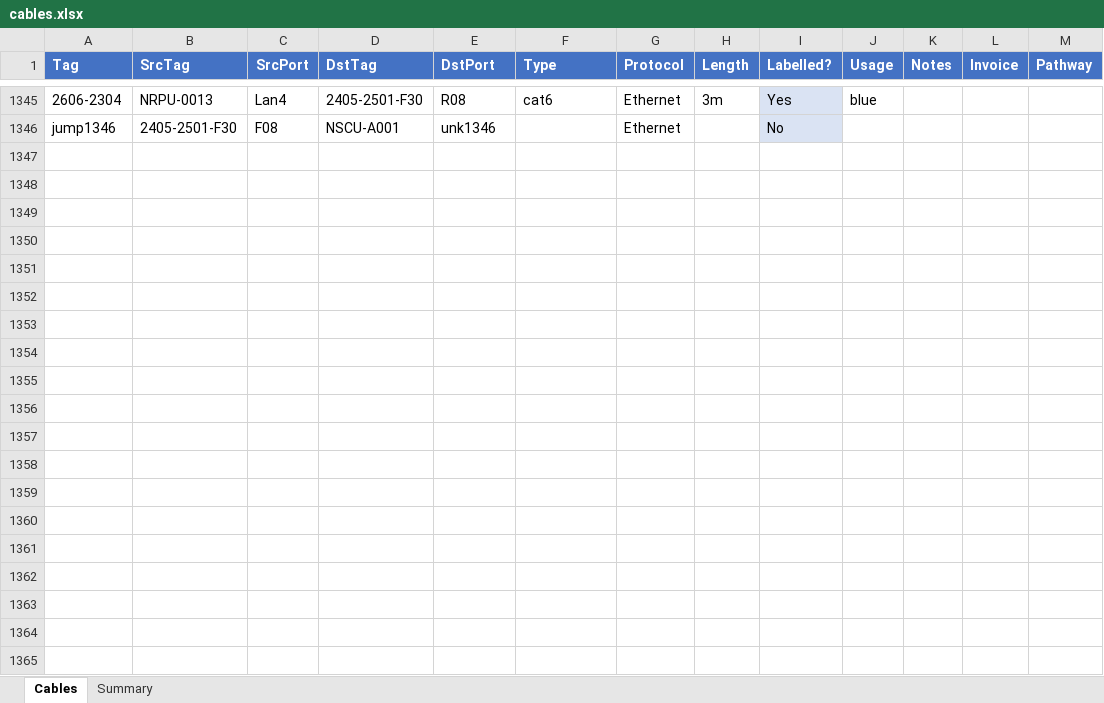
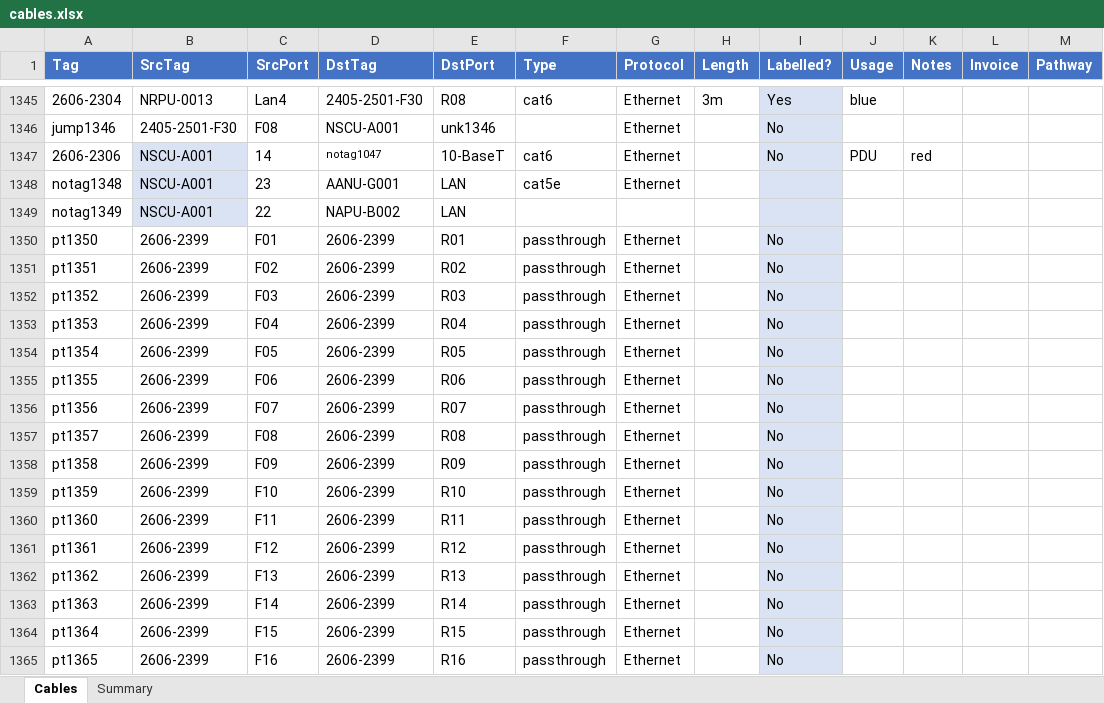
Before and after one commit to avmaint/uacdata, an Excel workbook: cables.xlsx, sheet Cables, drawn as a sheet; only a part is shown, gaps mark what is left out; values as stored, in another font and other column widths than the file's, no borders; table styles not drawn; the diff covers the shown part only; the diff names each change by its address in the sheet, - before the commit and + after, or states it on an @@ line.

```diff
--- a/cables.xlsx (sheet Cables)
+++ b/cables.xlsx (sheet Cables)
+row 1347: 2606-2306 | NSCU-A001 | 14 | notag1047 | 10-BaseT | cat6 | Ethernet |  | No | PDU | red
+row 1348: notag1348 | NSCU-A001 | 23 | AANU-G001 | LAN | cat5e | Ethernet
+row 1349: notag1349 | NSCU-A001 | 22 | NAPU-B002 | LAN
+row 1350: pt1350 | 2606-2399 | F01 | 2606-2399 | R01 | passthrough | Ethernet |  | No
+row 1351: pt1351 | 2606-2399 | F02 | 2606-2399 | R02 | passthrough | Ethernet |  | No
+row 1352: pt1352 | 2606-2399 | F03 | 2606-2399 | R03 | passthrough | Ethernet |  | No
+row 1353: pt1353 | 2606-2399 | F04 | 2606-2399 | R04 | passthrough | Ethernet |  | No
+row 1354: pt1354 | 2606-2399 | F05 | 2606-2399 | R05 | passthrough | Ethernet |  | No
+row 1355: pt1355 | 2606-2399 | F06 | 2606-2399 | R06 | passthrough | Ethernet |  | No
+row 1356: pt1356 | 2606-2399 | F07 | 2606-2399 | R07 | passthrough | Ethernet |  | No
+row 1357: pt1357 | 2606-2399 | F08 | 2606-2399 | R08 | passthrough | Ethernet |  | No
+row 1358: pt1358 | 2606-2399 | F09 | 2606-2399 | R09 | passthrough | Ethernet |  | No
+row 1359: pt1359 | 2606-2399 | F10 | 2606-2399 | R10 | passthrough | Ethernet |  | No
+row 1360: pt1360 | 2606-2399 | F11 | 2606-2399 | R11 | passthrough | Ethernet |  | No
+row 1361: pt1361 | 2606-2399 | F12 | 2606-2399 | R12 | passthrough | Ethernet |  | No
+row 1362: pt1362 | 2606-2399 | F13 | 2606-2399 | R13 | passthrough | Ethernet |  | No
+row 1363: pt1363 | 2606-2399 | F14 | 2606-2399 | R14 | passthrough | Ethernet |  | No
+row 1364: pt1364 | 2606-2399 | F15 | 2606-2399 | R15 | passthrough | Ethernet |  | No
+row 1365: pt1365 | 2606-2399 | F16 | 2606-2399 | R16 | passthrough | Ethernet |  | No
```
Also changed, not shown: 36 added rows and 12 edited cells elsewhere in this sheet, network.xlsx, 1 other file.
